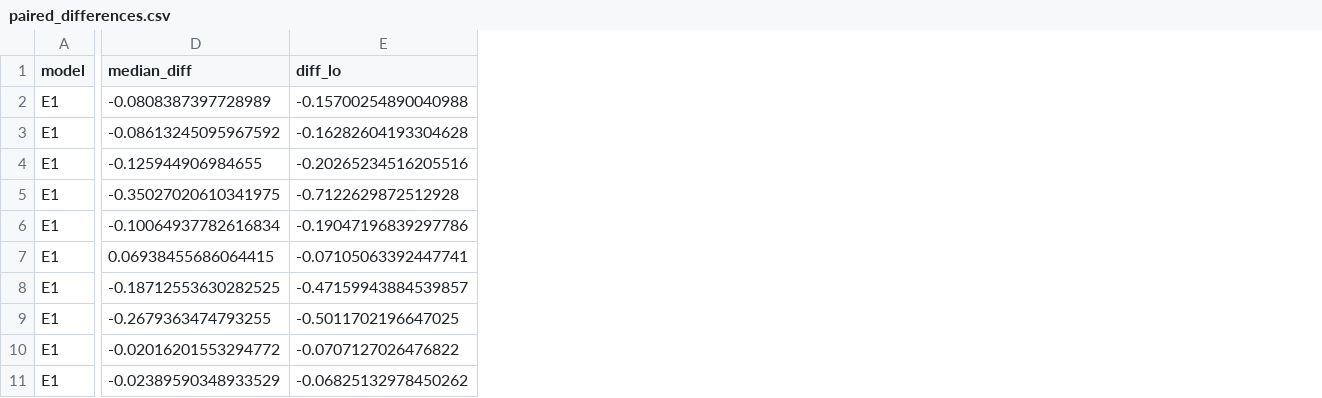
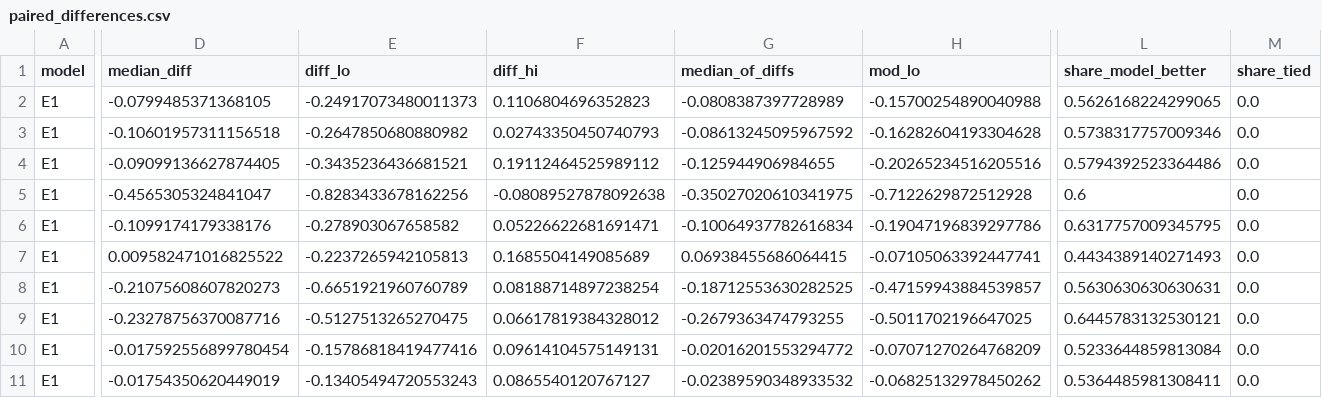
Before and after one commit to Abr9h9m/Adsorption-simulations-physical-chemistry-experiments-coding-research-project., a CSV file: reports/phslope/experiments/E1/paired_differences.csv, drawn as a sheet; only a part is shown, gaps mark what is left out; addresses are those after the commit; the diff covers the shown part only; the diff names each change by its address in the sheet, - before the commit and + after, or states it on an @@ line.

```diff
--- a/reports/phslope/experiments/E1/paired_differences.csv
+++ b/reports/phslope/experiments/E1/paired_differences.csv
+column D (median_diff), rows 2-11: -0.0799485371368105 | -0.10601957311156518 | -0.09099136627874405 | -0.4565305324841047 | -0.1099174179338176 | 0.009582471016825522 | -0.21075608607820273 | -0.23278756370087716 | -0.017592556899780454 | -0.01754350620449019
+column E (diff_lo), rows 2-11: -0.24917073480011373 | -0.2647850680880982 | -0.3435236436681521 | -0.8283433678162256 | -0.278903067658582 | -0.2237265942105813 | -0.6651921960760789 | -0.5127513265270475 | -0.15786818419477416 | -0.13405494720553243
+column F (diff_hi), rows 2-11: 0.1106804696352823 | 0.02743350450740793 | 0.19112464525989112 | -0.08089527878092638 | 0.05226622681691471 | 0.1685504149085689 | 0.08188714897238254 | 0.06617819384328012 | 0.09614104575149131 | 0.0865540120767127
+column L (share_model_better), rows 2-11: 0.5626168224299065 | 0.5738317757009346 | 0.5794392523364486 | 0.6 | 0.6317757009345795 | 0.4434389140271493 | 0.5630630630630631 | 0.6445783132530121 | 0.5233644859813084 | 0.5364485981308411
+column M (share_tied), rows 2-11: all 0.0
-G1: median_diff
+G1: median_of_diffs
-H1: diff_lo
+H1: mod_lo
-H10 (mod_lo): -0.0707127026476822
+H10 (mod_lo): -0.07071270264768209
-G11 (median_of_diffs): -0.02389590348933529
+G11 (median_of_diffs): -0.02389590348933532
```
Also changed, not shown: 1 edited cell elsewhere in this file, reports/phslope/experiments/E1/per_curve_worst_first.csv, reports/phslope/experiments/E1/summary_edge.csv, 7 other files.
